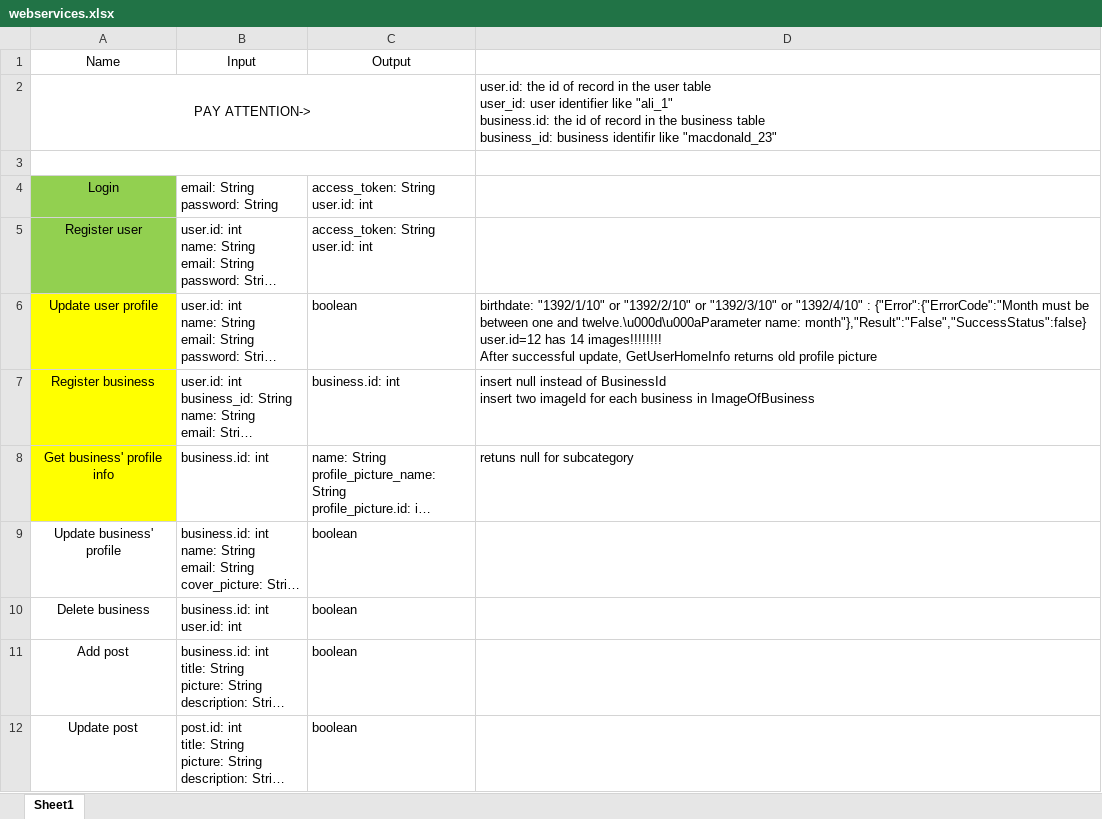
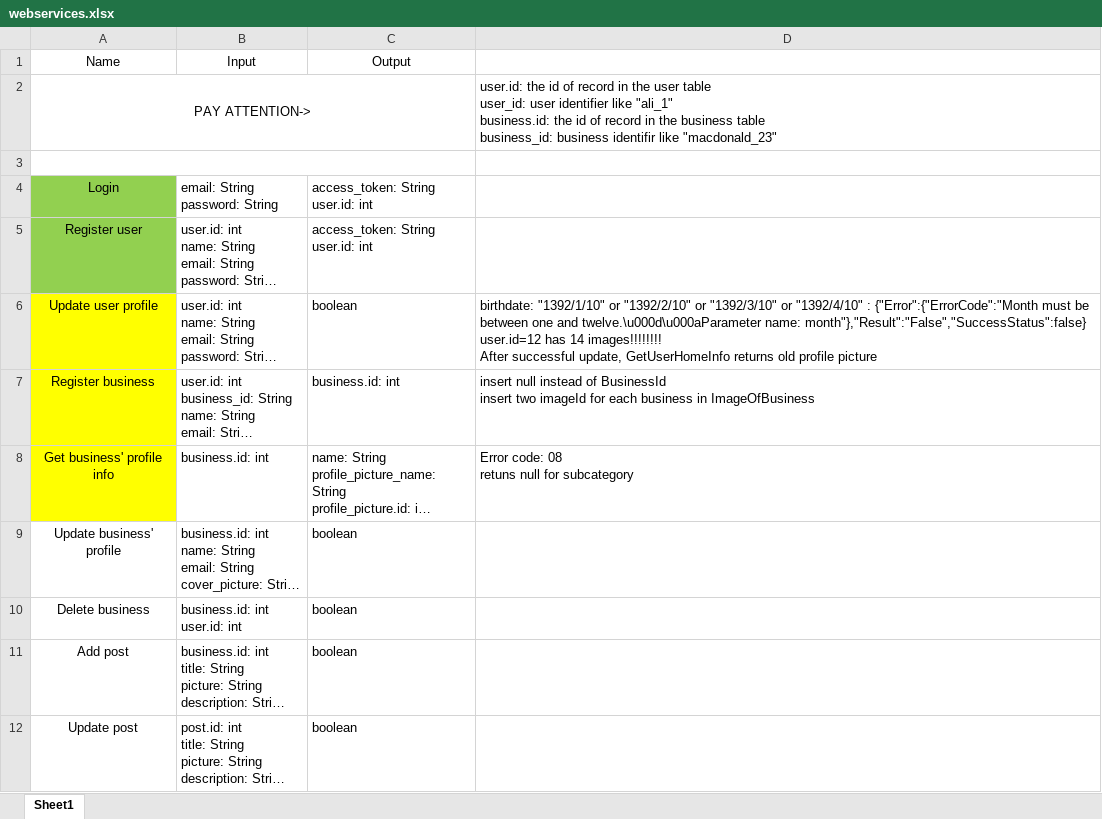
Before and after one commit to A-Kaveh2/SocialBusiness, an Excel workbook: app/src/docs/webservices.xlsx, sheet Sheet1, drawn as a sheet; only a part is shown; long unchanged cells end in …; values as stored, in another font and other column widths than the file's, no borders; ↵ is a line break in a cell; the diff covers the shown part only; the diff names each change by its address in the sheet, - before the commit and + after, or states it on an @@ line.

```diff
--- a/app/src/docs/webservices.xlsx (sheet Sheet1)
+++ b/app/src/docs/webservices.xlsx (sheet Sheet1)
-D8: retuns null for subcategory
+D8: Error code: 08 ↵ retuns null for subcategory
```
Also changed, not shown: 2 edited cells and cell formats elsewhere in this sheet, app/src/docs/ToDo.xlsx, 17 other files.
